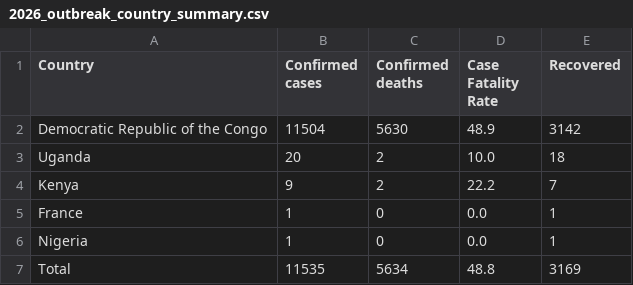
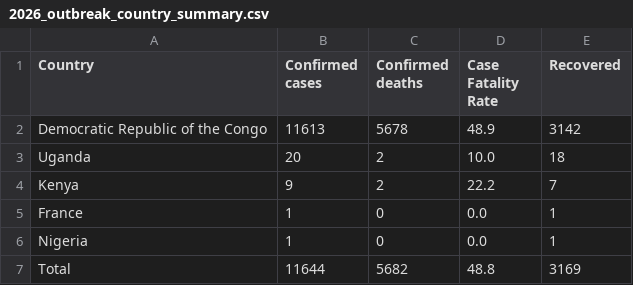
Before and after one commit to ONEcampaign/ebola-2026-outbreak, a CSV file: data/output/2026_outbreak_country_summary.csv, drawn as a sheet.

```diff
--- a/data/output/2026_outbreak_country_summary.csv
+++ b/data/output/2026_outbreak_country_summary.csv
@@ -1,3 +1,3 @@
 Country,Confirmed cases,Confirmed deaths,Case Fatality Rate,Recovered
-Democratic Republic of the Congo,11504,5630,48.9,3142
+Democratic Republic of the Congo,11613,5678,48.9,3142
 Uganda,20,2,10.0,18
@@ -6,2 +6,2 @@ France,1,0,0.0,1
 Nigeria,1,0,0.0,1
-Total,11535,5634,48.8,3169
+Total,11644,5682,48.8,3169
```
Also changed, not shown: data/output/2026_outbreak_drc_cases_by_province.csv, data/output/2026_outbreak_drc_cases_by_zone.csv, 2 other files.
